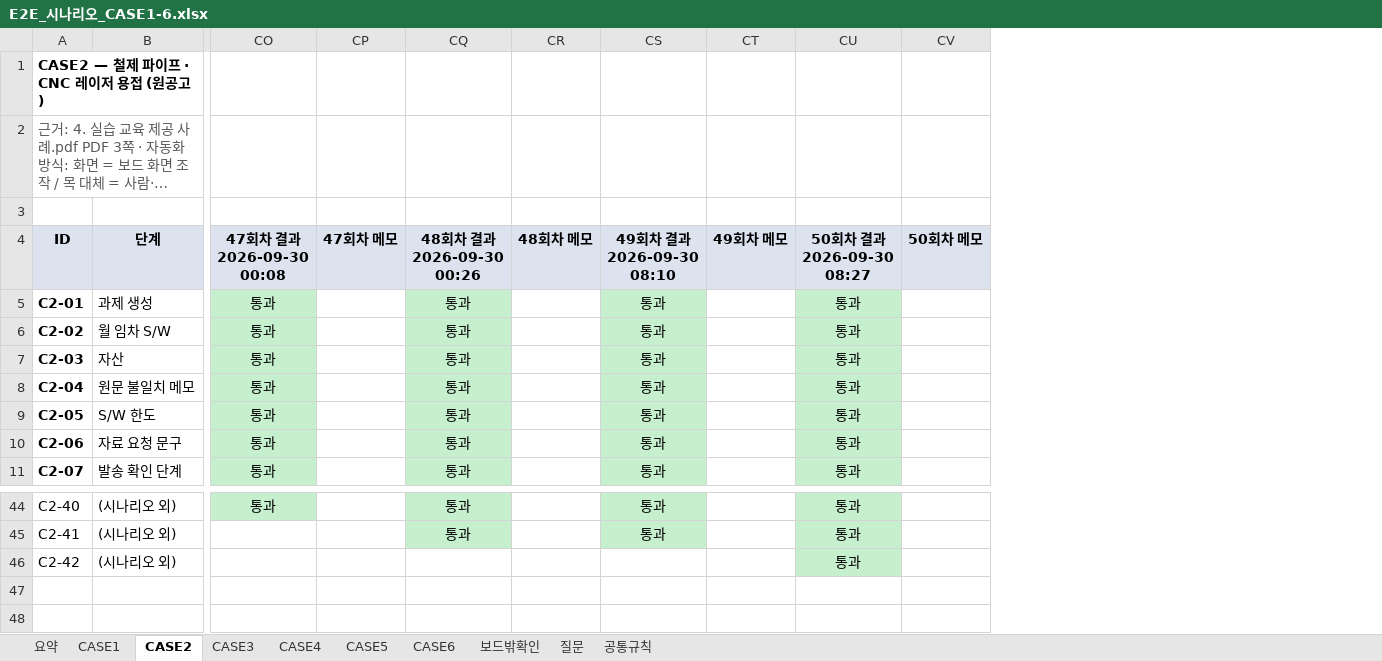
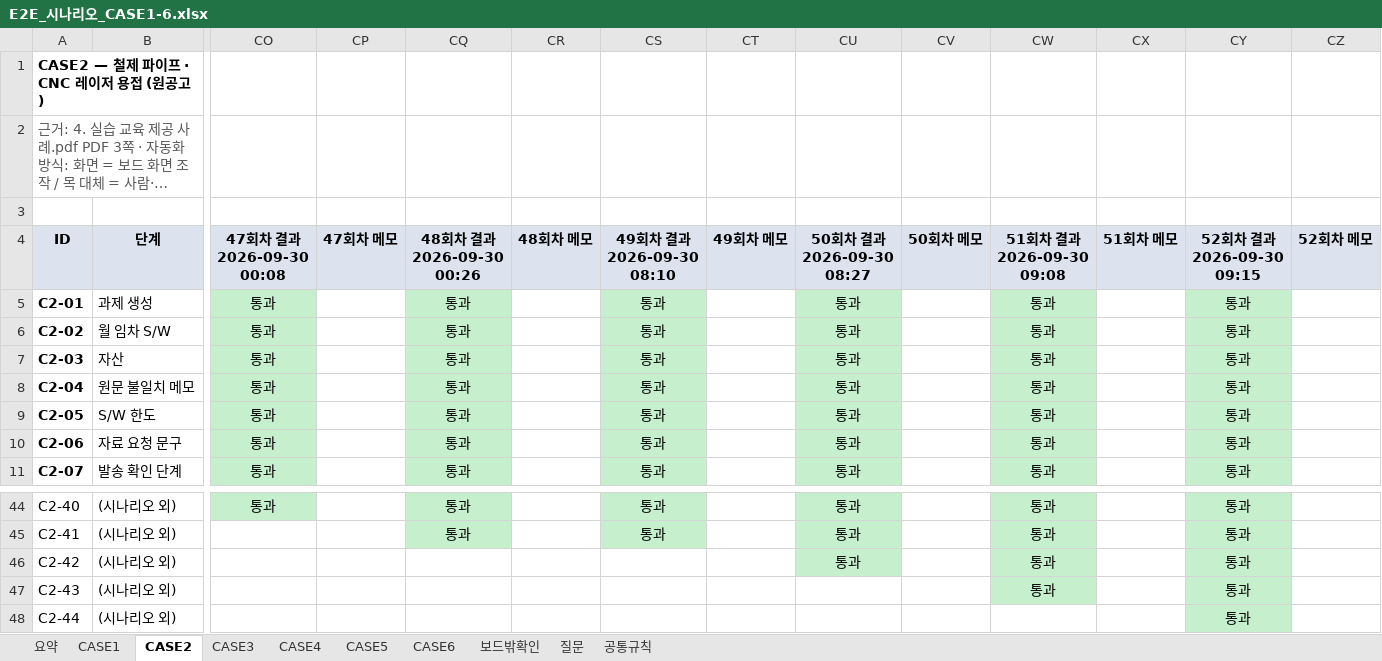
Before and after one commit to smartcodi/smartcodi, an Excel workbook: doc/테스트/E2E_시나리오_CASE1-6.xlsx, sheet CASE2, drawn as a sheet; only a part is shown, gaps mark what is left out; long unchanged cells end in …; values as stored, in another font and other column widths than the file's, no borders; rows hold the shown columns only; the diff names each change by its address in the sheet, - before the commit and + after, or states it on an @@ line.

```diff
--- a/doc/테스트/E2E_시나리오_CASE1-6.xlsx (sheet CASE2)
+++ b/doc/테스트/E2E_시나리오_CASE1-6.xlsx (sheet CASE2)
+column CW (51회차 결과 2026-09-30 09:08), rows 5-11: all 통과; rows 44-46: all 통과
+column CX (51회차 메모), empty
+column CY (52회차 결과 2026-09-30 09:15), rows 5-11: all 통과; rows 44-46: all 통과
+column CZ (52회차 메모), empty
+row 47: C2-43 | (시나리오 외) |  |  |  |  |  |  |  |  | 통과 |  | 통과
+row 48: C2-44 | (시나리오 외) |  |  |  |  |  |  |  |  |  |  | 통과
```
Also changed, not shown: sheet 요약, sheet CASE5, sheet CASE6, sheet CASE4, sheet CASE3, sheet CASE1, 2 other files.
